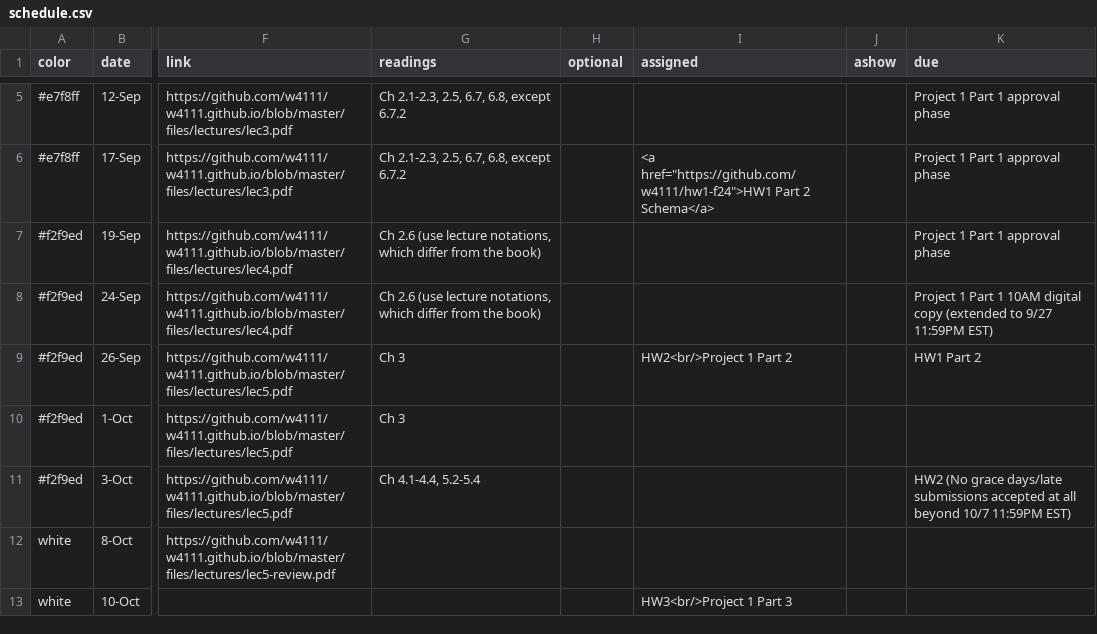
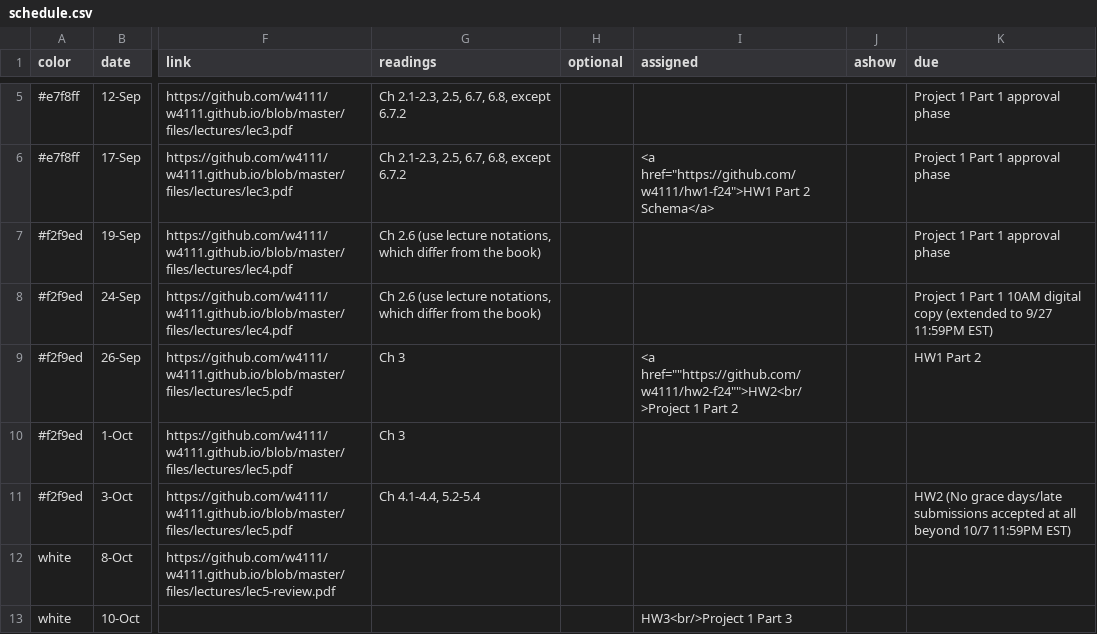
Before and after one commit to w4111/w4111.github.io, a CSV file: _data/schedule.csv, drawn as a sheet; only a part is shown, gaps mark what is left out; the diff names each change by its address in the sheet, - before the commit and + after, or states it on an @@ line.

Commit message:
Added hw2 link

```diff
--- a/_data/schedule.csv
+++ b/_data/schedule.csv
-I9 (assigned): HW2<br/>Project 1 Part…
+I9 (assigned): <a href=""https://github.com/w4111/hw2-f24"">HW2<br/>Project 1 Part…
```
